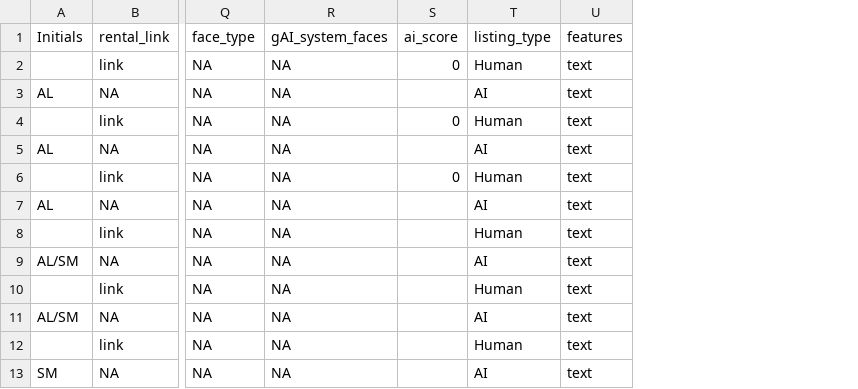
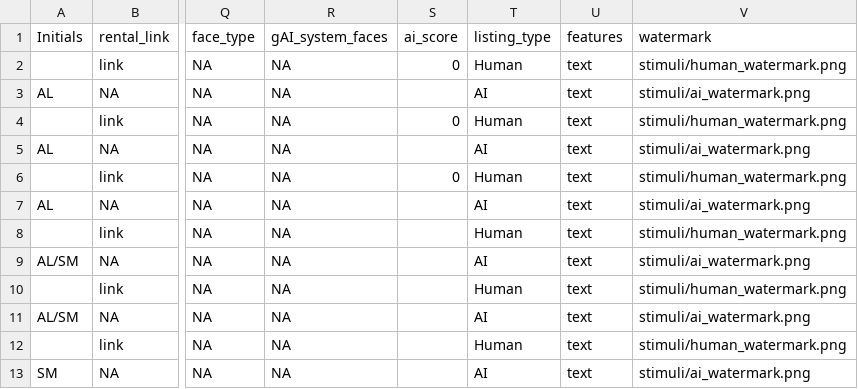
Before and after one commit to steventmartinez/AIDI_testing, a CSV file: stimuli/CSV stim/intervention_stim_text_40.csv, drawn as a sheet; only a part is shown, gaps mark what is left out; the diff names each change by its address in the sheet, - before the commit and + after, or states it on an @@ line.

```diff
--- a/stimuli/CSV stim/intervention_stim_text_40.csv
+++ b/stimuli/CSV stim/intervention_stim_text_40.csv
+column V (watermark), rows 2-13: stimuli/human_watermark.png | stimuli/ai_watermark.png | stimuli/human_watermark.png | stimuli/ai_watermark.png | stimuli/human_watermark.png | stimuli/ai_watermark.png | stimuli/human_watermark.png | stimuli/ai_watermark.png | stimuli/human_watermark.png | stimuli/ai_watermark.png | stimuli/human_watermark.png | stimuli/ai_watermark.png
```
Also changed, not shown: stimuli/CSV stim/intervention_stim_multifeatured_40.csv, 23 other files.
